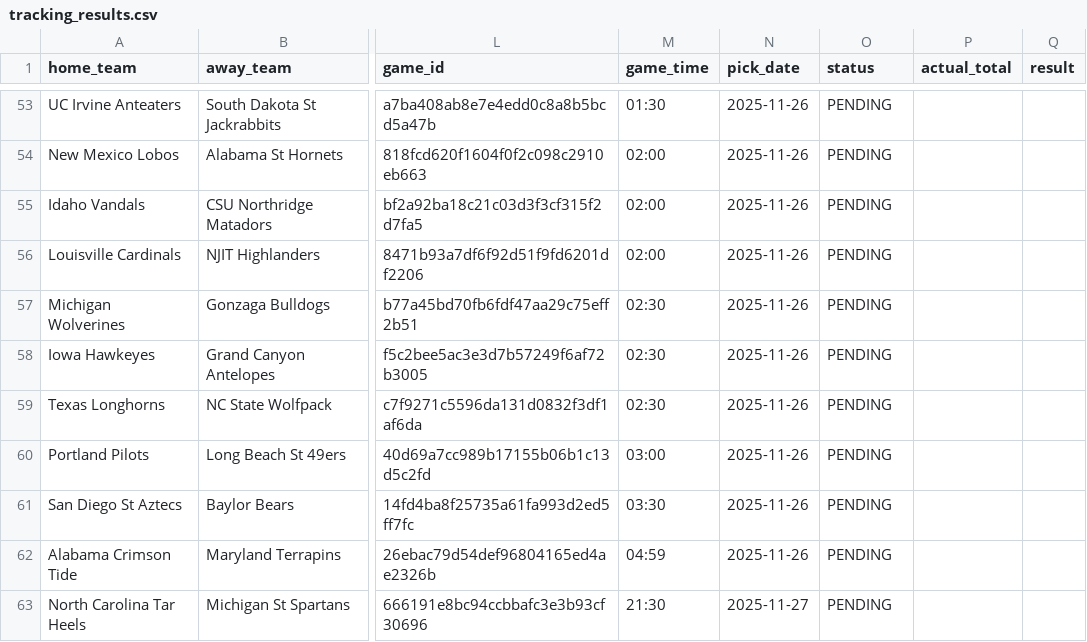
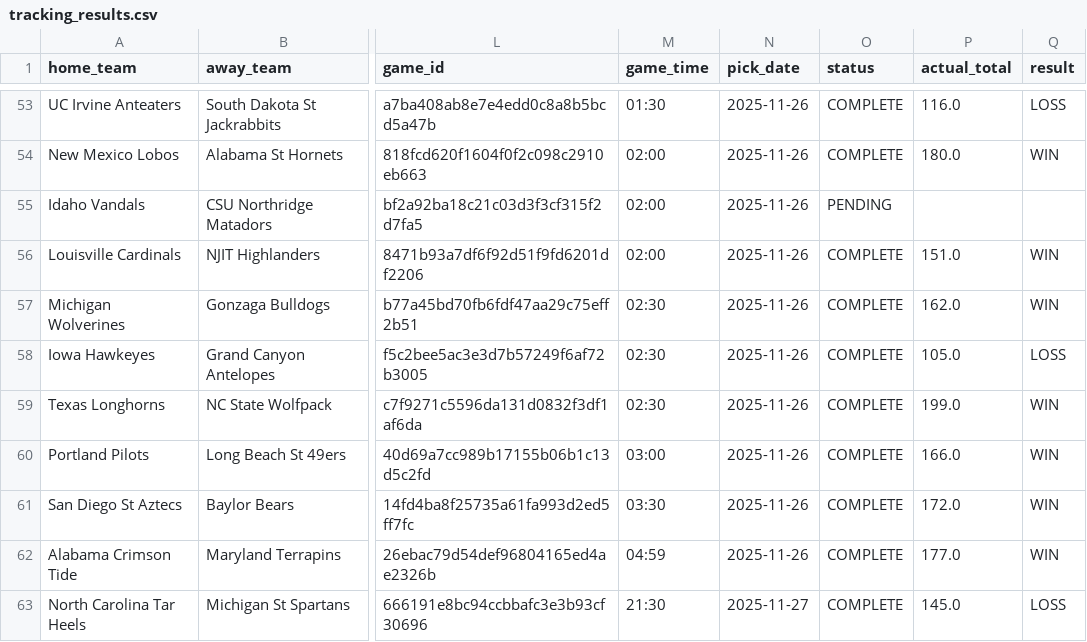
Before and after one commit to slomo31/cbb-minimum-totals, a CSV file: data/tracking_results.csv, drawn as a sheet; only a part is shown, gaps mark what is left out; the diff covers the shown part only; the diff names each change by its address in the sheet, - before the commit and + after, or states it on an @@ line.

Commit message:
Update tracking results - MC 1-0, Legacy 34-12

```diff
--- a/data/tracking_results.csv
+++ b/data/tracking_results.csv
-O53:O54 (status): PENDING
+O53:O54 (status): COMPLETE
-P53 (actual_total): (empty)
+P53 (actual_total): 116.0
-Q53 (result): (empty)
+Q53 (result): LOSS
-P54 (actual_total): (empty)
+P54 (actual_total): 180.0
-Q54 (result): (empty)
+Q54 (result): WIN
-O56:O63 (status): PENDING
+O56:O63 (status): COMPLETE
-P56 (actual_total): (empty)
+P56 (actual_total): 151.0
-Q56:Q57 (result): (empty)
+Q56:Q57 (result): WIN
-P57 (actual_total): (empty)
+P57 (actual_total): 162.0
-P58 (actual_total): (empty)
+P58 (actual_total): 105.0
-Q58 (result): (empty)
+Q58 (result): LOSS
-P59 (actual_total): (empty)
+P59 (actual_total): 199.0
-Q59:Q62 (result): (empty)
+Q59:Q62 (result): WIN
-P60 (actual_total): (empty)
+P60 (actual_total): 166.0
-P61 (actual_total): (empty)
+P61 (actual_total): 172.0
-P62 (actual_total): (empty)
+P62 (actual_total): 177.0
-P63 (actual_total): (empty)
+P63 (actual_total): 145.0
-Q63 (result): (empty)
+Q63 (result): LOSS
```
Also changed, not shown: 99 edited cells elsewhere in this file, data/mc_tracking_results.csv.
